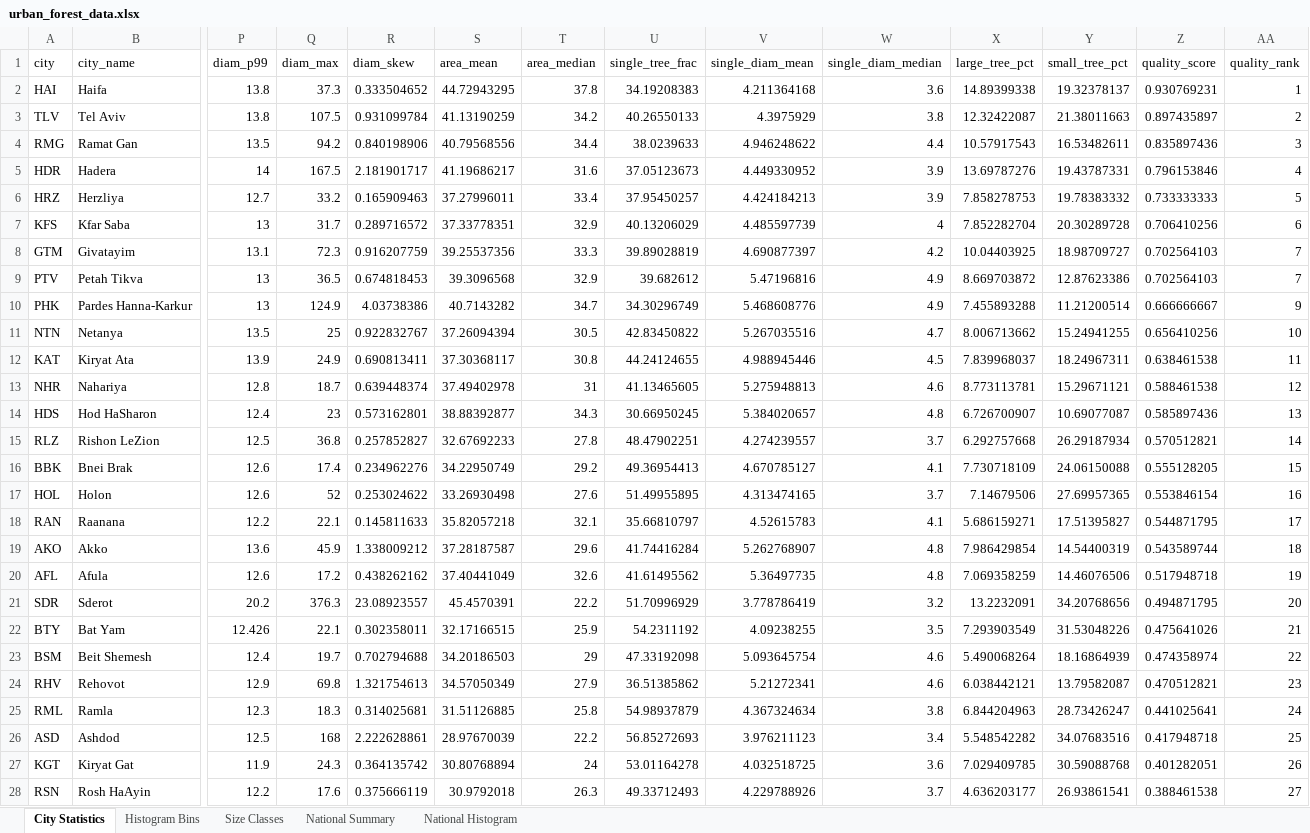
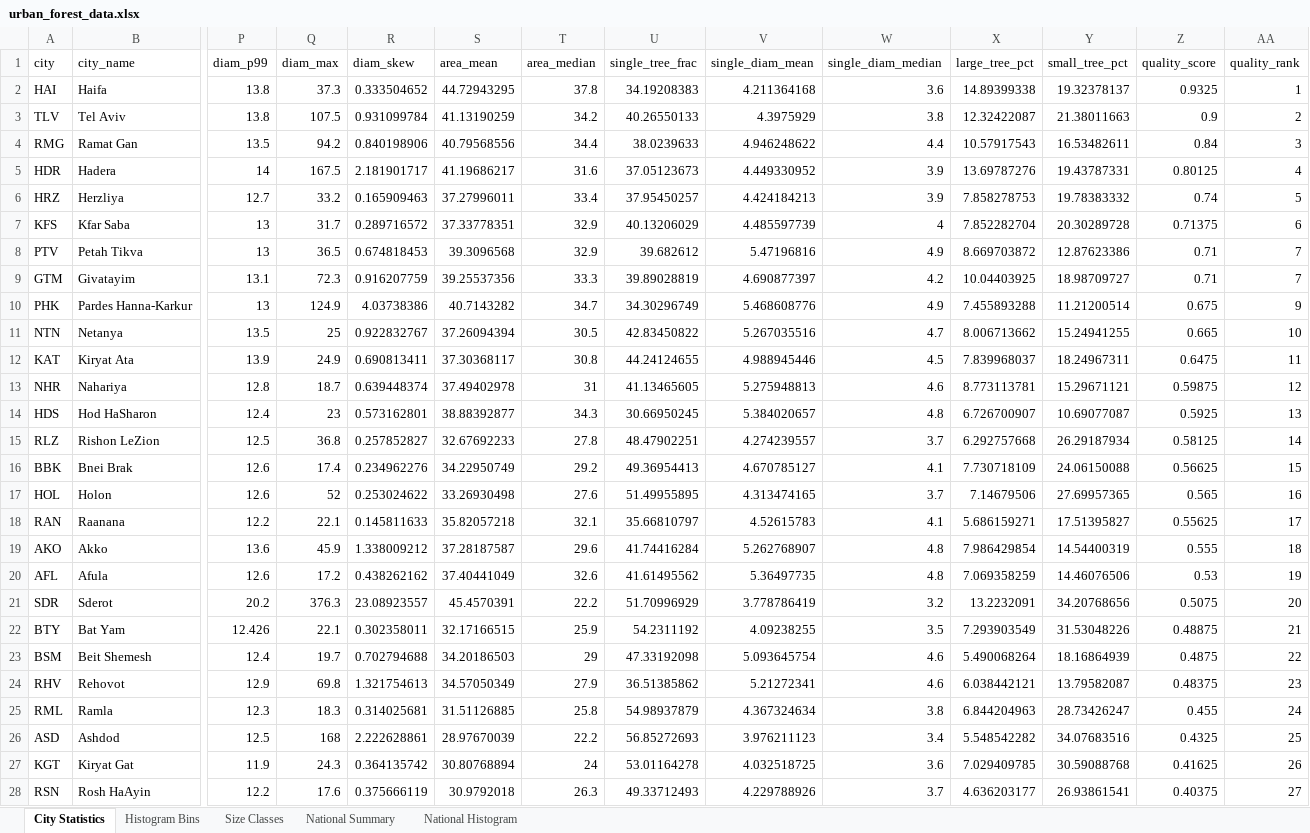
Before and after one commit to oraleks/tree-trunk-prediction, an Excel workbook: urban_forest_data.xlsx, sheet City Statistics, drawn as a sheet; only a part is shown, gaps mark what is left out; values as stored, in another font and other column widths than the file's, no borders; removed rows and columns are numbered as before the commit, all else as after; rows hold the shown columns only; the diff covers the shown part only; the diff names each change by its address in the sheet, - before the commit and + after, or states it on an @@ line.

```diff
--- a/urban_forest_data.xlsx (sheet City Statistics)
+++ b/urban_forest_data.xlsx (sheet City Statistics)
-Z2 (quality_score): 0.930769231
+Z2 (quality_score): 0.9325
-Z3 (quality_score): 0.897435897
+Z3 (quality_score): 0.9
-Z4 (quality_score): 0.835897436
+Z4 (quality_score): 0.84
-Z5 (quality_score): 0.796153846
+Z5 (quality_score): 0.80125
-Z6 (quality_score): 0.733333333
+Z6 (quality_score): 0.74
-Z7 (quality_score): 0.706410256
+Z7 (quality_score): 0.71375
-row 8: GTM | Givatayim | 13.1 | 72.3 | 0.916207759 | 39.25537356 | 33.3 | 39.89028819 | 4.690877397 | 4.2 | 10.04403925 | 18.98709727 | 0.702564103 | 7
-Z8 (quality_score): 0.702564103
+Z8 (quality_score): 0.71
+row 9: GTM | Givatayim | 13.1 | 72.3 | 0.916207759 | 39.25537356 | 33.3 | 39.89028819 | 4.690877397 | 4.2 | 10.04403925 | 18.98709727 | 0.71 | 7
-Z10 (quality_score): 0.666666667
+Z10 (quality_score): 0.675
-Z11 (quality_score): 0.656410256
+Z11 (quality_score): 0.665
-Z12 (quality_score): 0.638461538
+Z12 (quality_score): 0.6475
-Z13 (quality_score): 0.588461538
+Z13 (quality_score): 0.59875
-Z14 (quality_score): 0.585897436
+Z14 (quality_score): 0.5925
-Z15 (quality_score): 0.570512821
+Z15 (quality_score): 0.58125
-Z16 (quality_score): 0.555128205
+Z16 (quality_score): 0.56625
-Z17 (quality_score): 0.553846154
+Z17 (quality_score): 0.565
-Z18 (quality_score): 0.544871795
+Z18 (quality_score): 0.55625
-Z19 (quality_score): 0.543589744
+Z19 (quality_score): 0.555
-Z20 (quality_score): 0.517948718
+Z20 (quality_score): 0.53
-Z21 (quality_score): 0.494871795
+Z21 (quality_score): 0.5075
-Z22 (quality_score): 0.475641026
+Z22 (quality_score): 0.48875
-Z23 (quality_score): 0.474358974
+Z23 (quality_score): 0.4875
-Z24 (quality_score): 0.470512821
+Z24 (quality_score): 0.48375
-Z25 (quality_score): 0.441025641
+Z25 (quality_score): 0.455
-Z26 (quality_score): 0.417948718
+Z26 (quality_score): 0.4325
-Z27 (quality_score): 0.401282051
+Z27 (quality_score): 0.41625
-Z28 (quality_score): 0.388461538
+Z28 (quality_score): 0.40375
```
Also changed, not shown: 1 added row and 12 edited cells elsewhere in this sheet, sheet National Histogram, sheet Histogram Bins, sheet Size Classes, sheet National Summary, street_trees_data.xlsx, 25 other files.
